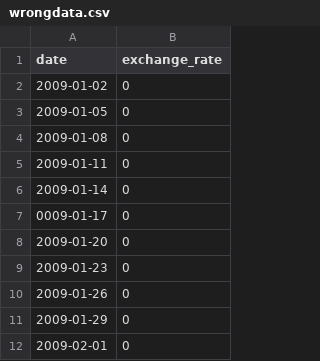
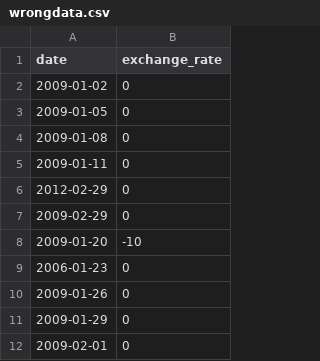
Before and after one commit to jduraes-b/42, a CSV file: c++/CPP 09/ex00/wrongdata.csv, drawn as a sheet; only a part is shown.

```diff
--- a/c++/CPP 09/ex00/wrongdata.csv
+++ b/c++/CPP 09/ex00/wrongdata.csv
@@ -5,6 +5,6 @@ date,exchange_rate
 2009-01-11,0
-2009-01-14,0
-0009-01-17,0
-2009-01-20,0
-2009-01-23,0
+2012-02-29,0
+2009-02-29,0
+2009-01-20,-10
+2006-01-23,0
 2009-01-26,0
```
Also changed, not shown: 4 other files.
